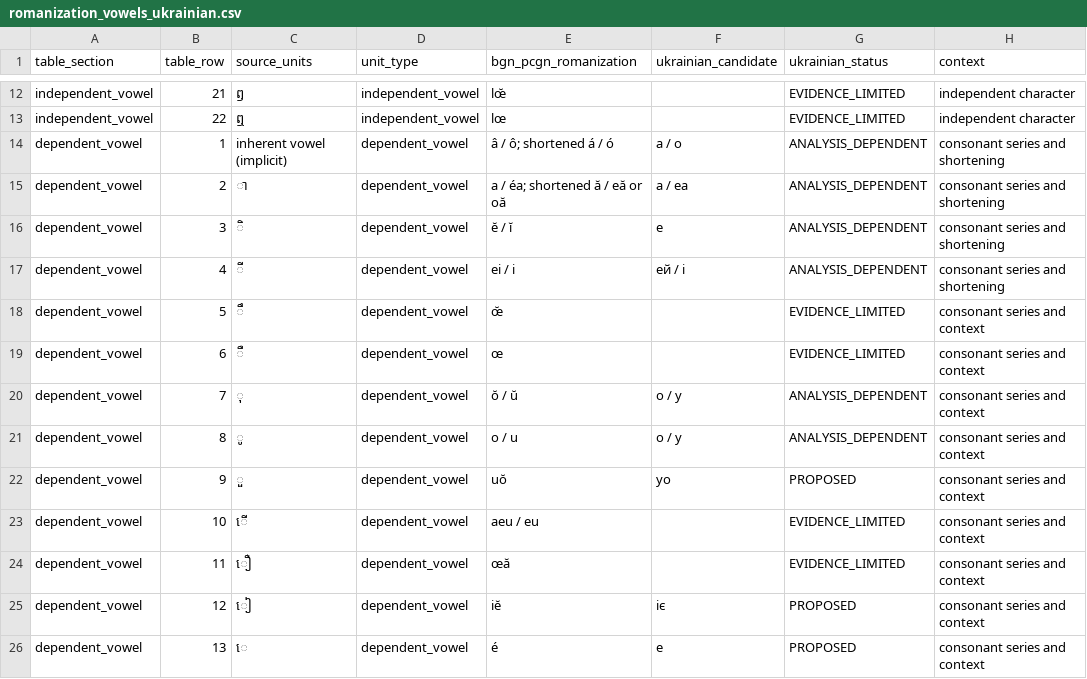
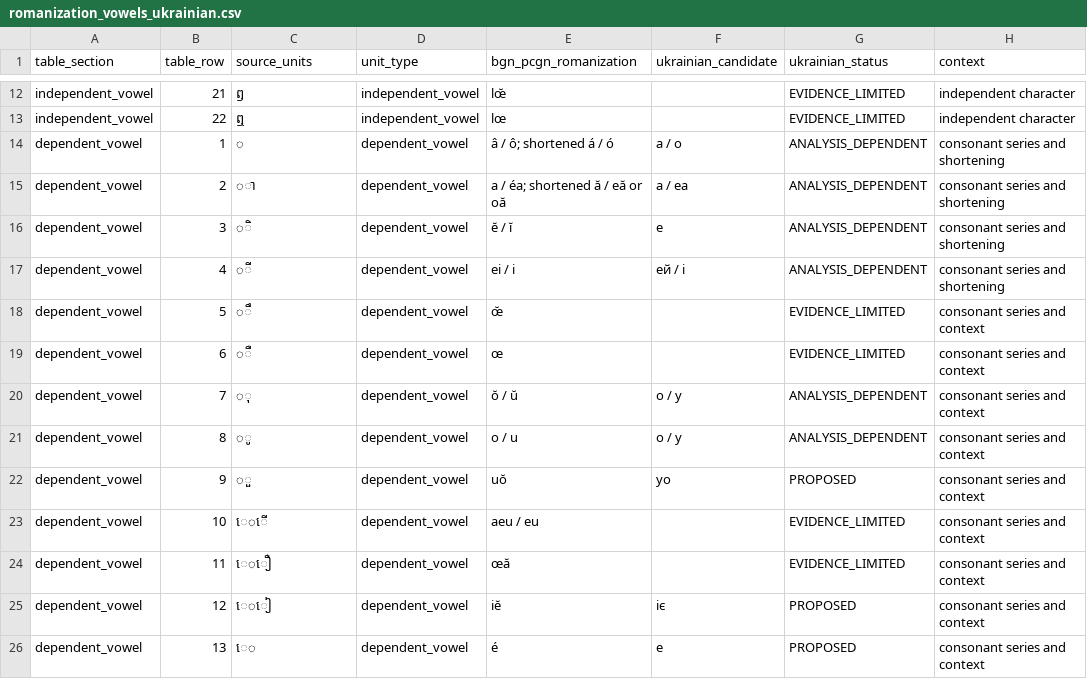
Before and after one commit to ClippyFirst/Khmer-Ukrainian-Phonetic-System-, a CSV file: data/khmer/romanization_vowels_ukrainian.csv, drawn as a sheet; only a part is shown, gaps mark what is left out; the diff covers the shown part only; the diff names each change by its address in the sheet, - before the commit and + after, or states it on an @@ line.

Commit message:
fix(data): align Khmer vowel glyphs with PCGN source table

```diff
--- a/data/khmer/romanization_vowels_ukrainian.csv
+++ b/data/khmer/romanization_vowels_ukrainian.csv
-C14 (source_units): inherent vowel (implicit)
+C14 (source_units): ◌
-C15 (source_units): ា
+C15 (source_units): ◌ា
-C16 (source_units): ិ
+C16 (source_units): ◌ិ
-C17 (source_units): ី
+C17 (source_units): ◌ី
-C18 (source_units): ឹ
+C18 (source_units): ◌ឹ
-C19 (source_units): ឺ
+C19 (source_units): ◌ឺ
-C20 (source_units): ុ
+C20 (source_units): ◌ុ
-C21 (source_units): ូ
+C21 (source_units): ◌ូ
-C22 (source_units): ួ
+C22 (source_units): ◌ួ
-C23 (source_units): ើ
+C23 (source_units): េ◌ើ
-C24 (source_units): ឿ
+C24 (source_units): េ◌ឿ
-C25 (source_units): ៀ
+C25 (source_units): េ◌ៀ
-C26 (source_units): េ
+C26 (source_units): េ◌
```
Also changed, not shown: 9 edited cells elsewhere in this file.
